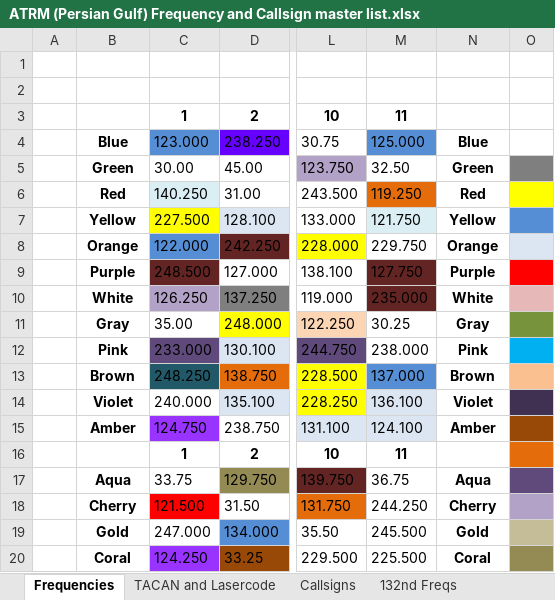
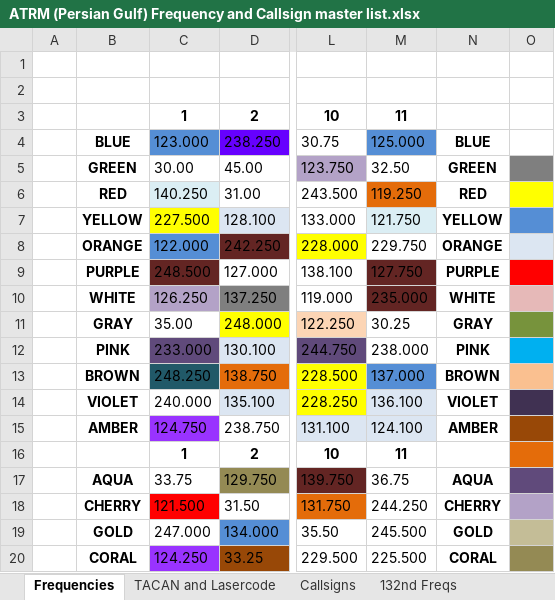
Before and after one commit to 132nd-vWing/ATRM_Brief, an Excel workbook: Files/ATRM (Persian Gulf) Frequency and Callsign master list.xlsx, sheet Frequencies, drawn as a sheet; only a part is shown, gaps mark what is left out; values as stored, in another font and other column widths than the file's, no borders; the diff covers the shown part only; the diff names each change by its address in the sheet, - before the commit and + after, or states it on an @@ line.

Commit message:
Update F-18 Presets
Frequencies Sheet:
  Upcase color names

132nd Freqs Sheet:
  Add COPPER 1 => 137.700 (set in http://132virtualwing.org/index.php/page/freqlist)

F-18C Presets:
  v1.1 exists in the wild with incorrect codes + washington, so update to v1.3
  Update COMM1 Preset 8 to 229 (correct value for GREEN 4)
  Update COMM2 Preset 10 to 309.1 (Washington TWR from Stennis TWR)
  Validate all Frequency Codes
  Update PDF

  This correlates to ATRM commit b848d3c

TODO:
  Update http://132virtualwing.org/index.php/page/freqlist to include BRONZE 2: 140.700

```diff
--- a/Files/ATRM (Persian Gulf) Frequency and Callsign master list.xlsx (sheet Frequencies)
+++ b/Files/ATRM (Persian Gulf) Frequency and Callsign master list.xlsx (sheet Frequencies)
-B4: Blue
+B4: BLUE
-N4: Blue
+N4: BLUE
-B5: Green
+B5: GREEN
-N5: Green
+N5: GREEN
-B6: Red
+B6: RED
-N6: Red
+N6: RED
-B7: Yellow
+B7: YELLOW
-N7: Yellow
+N7: YELLOW
-B8: Orange
+B8: ORANGE
-N8: Orange
+N8: ORANGE
-B9: Purple
+B9: PURPLE
-N9: Purple
+N9: PURPLE
-B10: White
+B10: WHITE
-N10: White
+N10: WHITE
-B11: Gray
+B11: GRAY
-N11: Gray
+N11: GRAY
-B12: Pink
+B12: PINK
-N12: Pink
+N12: PINK
-B13: Brown
+B13: BROWN
-N13: Brown
+N13: BROWN
-B14: Violet
+B14: VIOLET
-N14: Violet
+N14: VIOLET
-B15: Amber
+B15: AMBER
-N15: Amber
+N15: AMBER
-B17: Aqua
+B17: AQUA
-N17: Aqua
+N17: AQUA
-B18: Cherry
+B18: CHERRY
-N18: Cherry
+N18: CHERRY
-B19: Gold
+B19: GOLD
-N19: Gold
+N19: GOLD
-B20: Coral
+B20: CORAL
-N20: Coral
+N20: CORAL
```
Also changed, not shown: 14 edited cells elsewhere in this sheet, sheet FA-18C Presets, charts or pictures, 1 other file.
